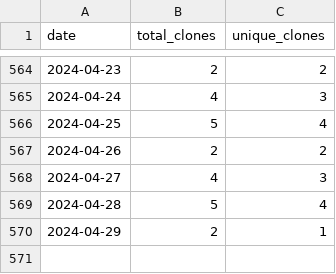
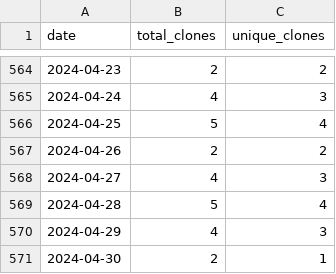
Before and after one commit to merrymitch/COMP4300, a CSV file: .traffic/clones.csv, drawn as a sheet; only a part is shown, gaps mark what is left out.

Commit message:
Updating repository traffic

```diff
--- a/.traffic/clones.csv
+++ b/.traffic/clones.csv
@@ -569,2 +569,3 @@ date,total_clones,unique_clones
 2024-04-28,5,4
-2024-04-29,2,1
+2024-04-29,4,3
+2024-04-30,2,1
```
Also changed, not shown: .traffic/views.csv, 3 other files.
